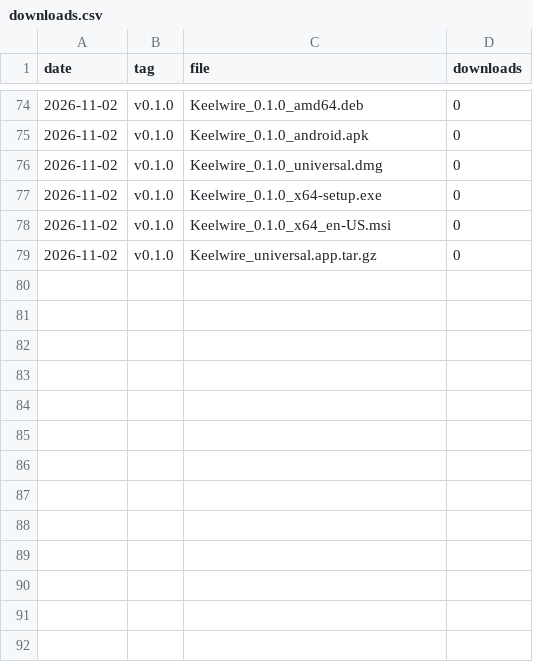
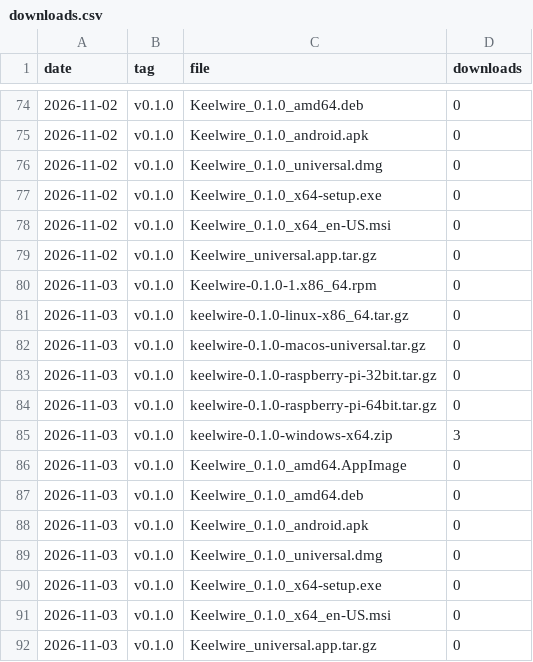
Before and after one commit to openseastack/keelwire, a CSV file: downloads.csv, drawn as a sheet; only a part is shown, gaps mark what is left out.

```diff
--- a/downloads.csv
+++ b/downloads.csv
@@ -79 +79,14 @@ date,tag,file,downloads
 2026-11-02,v0.1.0,Keelwire_universal.app.tar.gz,0
+2026-11-03,v0.1.0,Keelwire-0.1.0-1.x86_64.rpm,0
+2026-11-03,v0.1.0,keelwire-0.1.0-linux-x86_64.tar.gz,0
+2026-11-03,v0.1.0,keelwire-0.1.0-macos-universal.tar.gz,0
+2026-11-03,v0.1.0,keelwire-0.1.0-raspberry-pi-32bit.tar.gz,0
+2026-11-03,v0.1.0,keelwire-0.1.0-raspberry-pi-64bit.tar.gz,0
+2026-11-03,v0.1.0,keelwire-0.1.0-windows-x64.zip,3
+2026-11-03,v0.1.0,Keelwire_0.1.0_amd64.AppImage,0
+2026-11-03,v0.1.0,Keelwire_0.1.0_amd64.deb,0
+2026-11-03,v0.1.0,Keelwire_0.1.0_android.apk,0
+2026-11-03,v0.1.0,Keelwire_0.1.0_universal.dmg,0
+2026-11-03,v0.1.0,Keelwire_0.1.0_x64-setup.exe,0
+2026-11-03,v0.1.0,Keelwire_0.1.0_x64_en-US.msi,0
+2026-11-03,v0.1.0,Keelwire_universal.app.tar.gz,0
```
Also changed, not shown: 2 other files.
